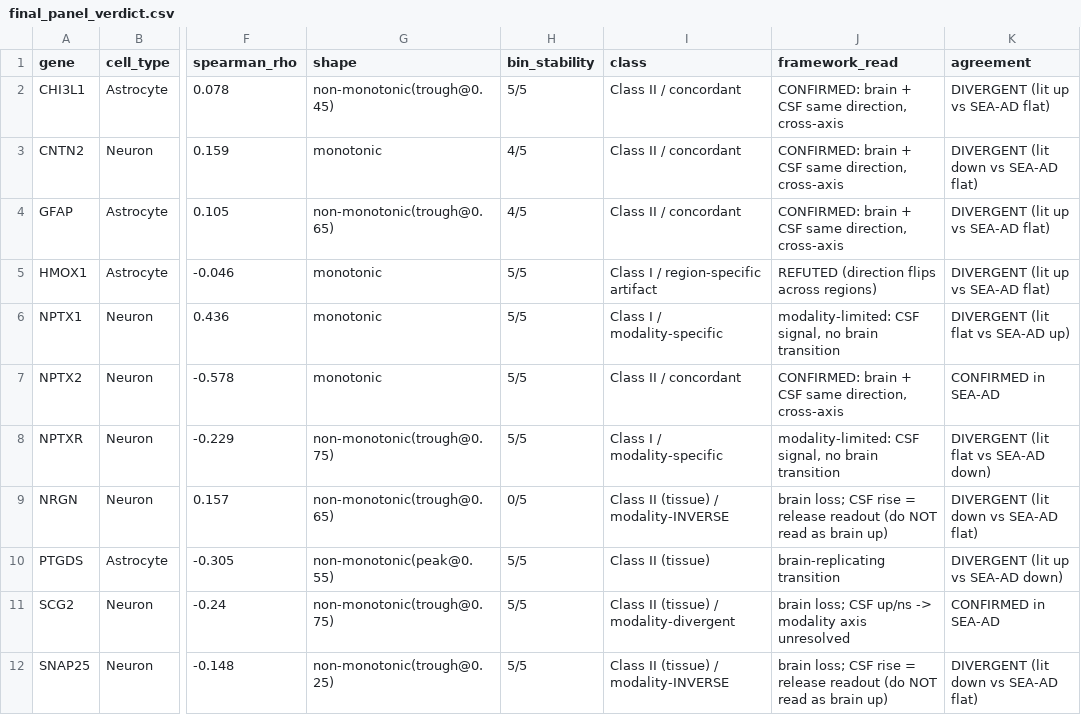
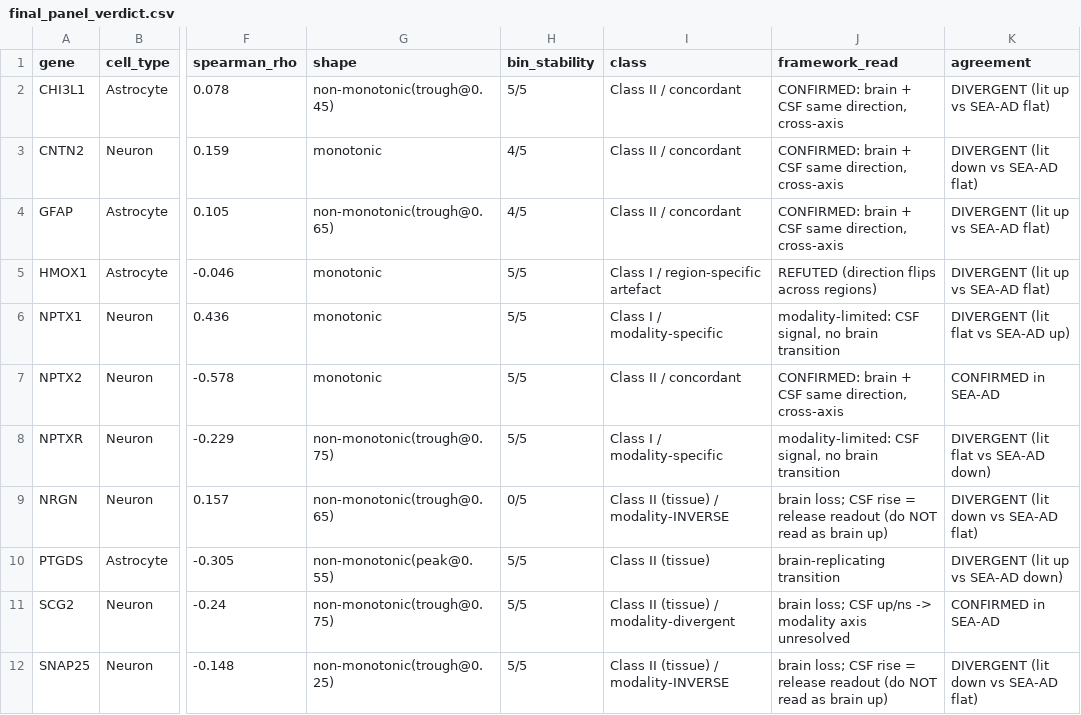
Before and after one commit to YoungOukKim/AD-Boundary-Audit, a CSV file: output/tables/external_markers/final_panel_verdict.csv, drawn as a sheet; only a part is shown, gaps mark what is left out; the diff names each change by its address in the sheet, - before the commit and + after, or states it on an @@ line.

```diff
--- a/output/tables/external_markers/final_panel_verdict.csv
+++ b/output/tables/external_markers/final_panel_verdict.csv
-I5 (class): Class I / region-specific artifact
+I5 (class): Class I / region-specific artefact
```
Also changed, not shown: output/tables/Table2_generalization.csv, output/tables/external_markers/panel_verdict.csv, 1 other file.
